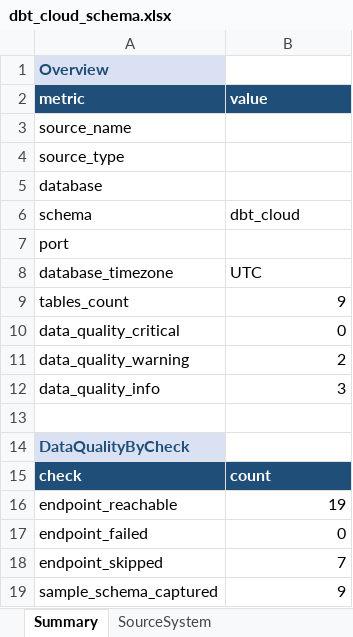
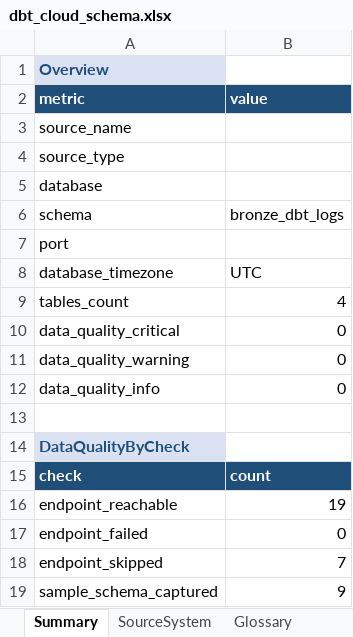
Before and after one commit to elixirrjob1/cursorskills, an Excel workbook: .cursor/flat/dbt_cloud_schema.xlsx, sheet Summary, drawn as a sheet; only a part is shown; values as stored, in another font and other column widths than the file's, no borders; the diff names each change by its address in the sheet, - before the commit and + after, or states it on an @@ line.

```diff
--- a/.cursor/flat/dbt_cloud_schema.xlsx (sheet Summary)
+++ b/.cursor/flat/dbt_cloud_schema.xlsx (sheet Summary)
-B6 (value): dbt_cloud
+B6 (value): bronze_dbt_logs
-B9 (value): 9
+B9 (value): 4
-B11 (value): 2
+B11 (value): 0
-B12 (value): 3
+B12 (value): 0
```
Also changed, not shown: sheet stg_dbt_run_model_results, sheet stg_dbt_runs, sheet stg_dbt_run_steps, sheet SourceSystem, sheet stg_dbt_run_artifacts, other sheet tabs, 10 other files.
